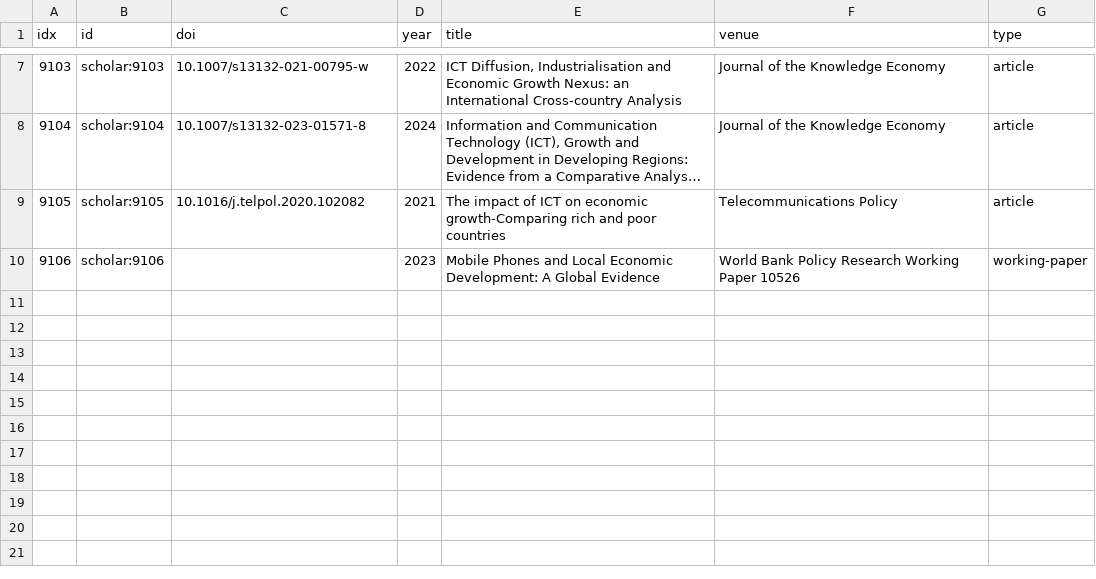
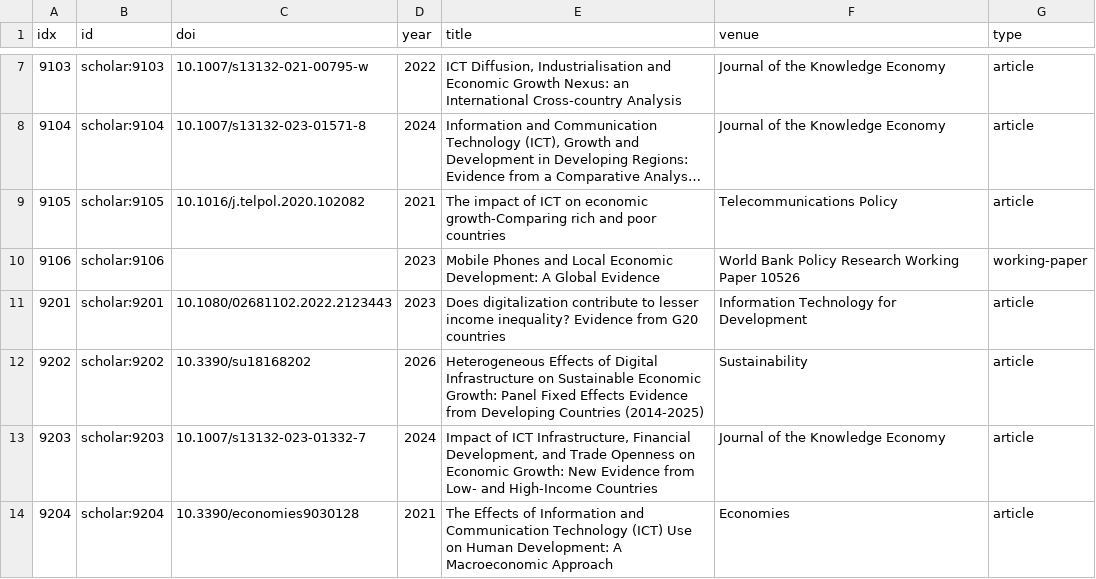
Before and after one commit to vinhqdang/Journal-of-Economy-and-Technology, a CSV file: review/data/added_records.csv, drawn as a sheet; only a part is shown, gaps mark what is left out; long unchanged cells end in …; the diff names each change by its address in the sheet, - before the commit and + after, or states it on an @@ line.

Commit message:
Add four records found through Google Scholar G2 to the added-records list

```diff
--- a/review/data/added_records.csv
+++ b/review/data/added_records.csv
+row 11: 9201 | scholar:9201 | 10.1080/02681102.2022.2123443 | 2023 | Does digitalization contribute to lesser income inequality? Evidence from G20 countries | Information Technology for Development | article
+row 12: 9202 | scholar:9202 | 10.3390/su18168202 | 2026 | Heterogeneous Effects of Digital Infrastructure on Sustainable Economic Growth: Panel Fixed Effects Evidence from Developing Countries (2014-2025) | Sustainability | article
+row 13: 9203 | scholar:9203 | 10.1007/s13132-023-01332-7 | 2024 | Impact of ICT Infrastructure, Financial Development, and Trade Openness on Economic Growth: New Evidence from Low- and High-Income Countries | Journal of the Knowledge Economy | article
+row 14: 9204 | scholar:9204 | 10.3390/economies9030128 | 2021 | The Effects of Information and Communication Technology (ICT) Use on Human Development: A Macroeconomic Approach | Economies | article
```
